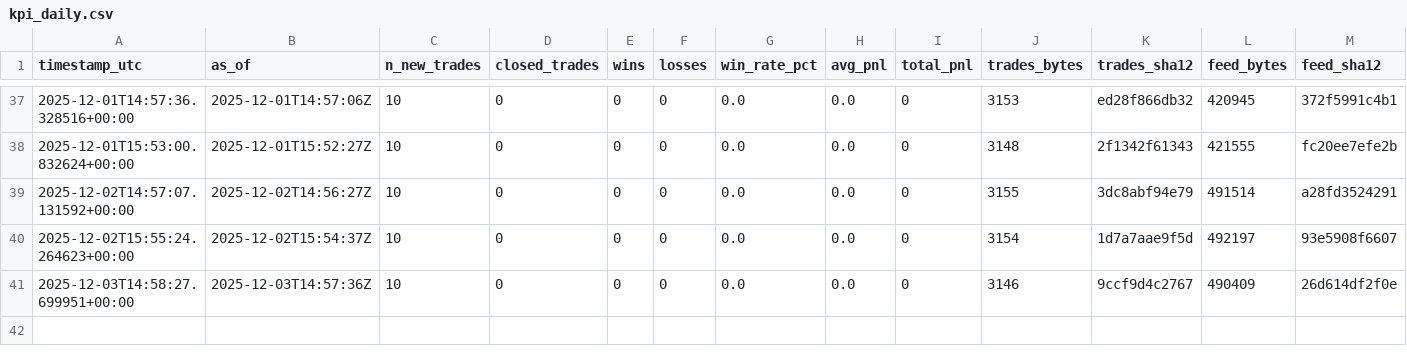
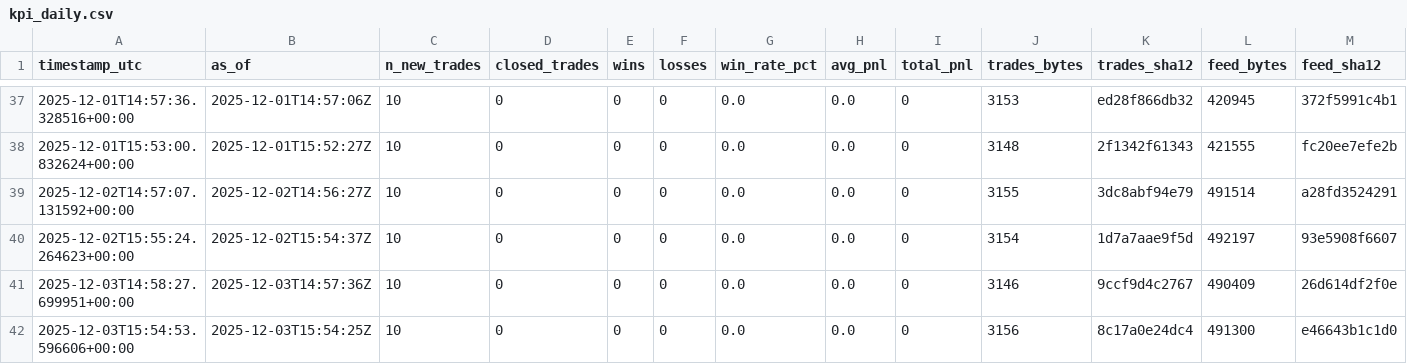
Before and after one commit to sanderh203/tk-daily-feed, a CSV file: kpi/kpi_daily.csv, drawn as a sheet; only a part is shown, gaps mark what is left out; rows hold the shown columns only; the diff names each change by its address in the sheet, - before the commit and + after, or states it on an @@ line.

```diff
--- a/kpi/kpi_daily.csv
+++ b/kpi/kpi_daily.csv
+row 42: 2025-12-03T15:54:53.596606+00:00 | 2025-12-03T15:54:25Z | 10 | 0 | 0 | 0 | 0.0 | 0.0 | 0 | 3156 | 8c17a0e24dc4 | 491300 | e46643b1c1d0
```
Also changed, not shown: 3 other files.
